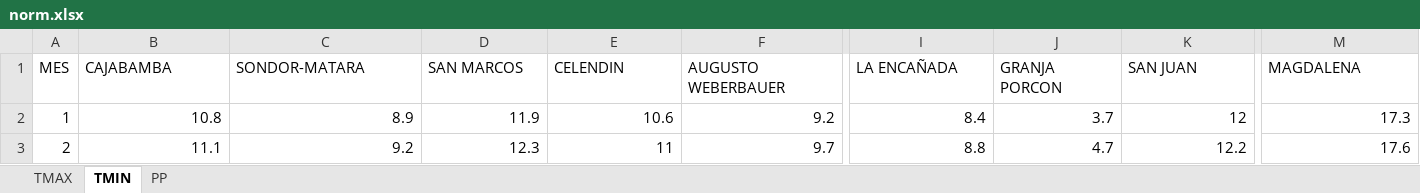
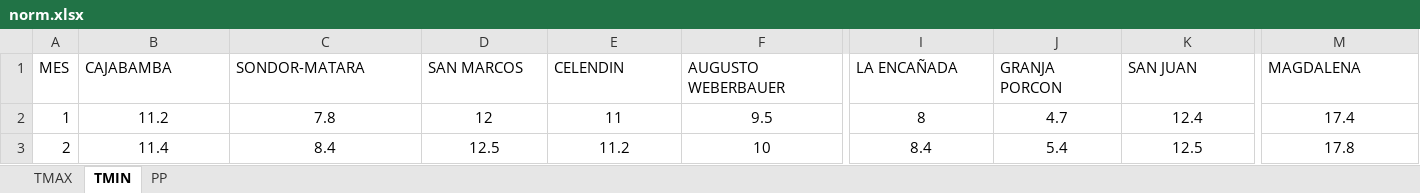
Before and after one commit to rosepb28/Dashboard, an Excel workbook: Data/Umbrales/norm.xlsx, sheet TMIN, drawn as a sheet; only a part is shown, gaps mark what is left out; values as stored, in another font and other column widths than the file's, no borders; the diff covers the shown part only; the diff names each change by its address in the sheet, - before the commit and + after, or states it on an @@ line.

```diff
--- a/Data/Umbrales/norm.xlsx (sheet TMIN)
+++ b/Data/Umbrales/norm.xlsx (sheet TMIN)
-B2 (CAJABAMBA): 10.8
+B2 (CAJABAMBA): 11.2
-B2:M3 alignment: right
+B2:M3 alignment: center
-C2 (SONDOR-MATARA): 8.9
+C2 (SONDOR-MATARA): 7.8
-D2 (SAN MARCOS): 11.9
+D2 (SAN MARCOS): 12
-E2 (CELENDIN): 10.6
+E2 (CELENDIN): 11
-F2 (AUGUSTO WEBERBAUER): 9.2
+F2 (AUGUSTO WEBERBAUER): 9.5
-I2 (LA ENCAÑADA): 8.4
+I2 (LA ENCAÑADA): 8
-J2 (GRANJA PORCON): 3.7
+J2 (GRANJA PORCON): 4.7
-K2 (SAN JUAN): 12
+K2 (SAN JUAN): 12.4
-M2 (MAGDALENA): 17.3
+M2 (MAGDALENA): 17.4
-B3 (CAJABAMBA): 11.1
+B3 (CAJABAMBA): 11.4
-C3 (SONDOR-MATARA): 9.2
+C3 (SONDOR-MATARA): 8.4
-D3 (SAN MARCOS): 12.3
+D3 (SAN MARCOS): 12.5
-E3 (CELENDIN): 11
+E3 (CELENDIN): 11.2
-F3 (AUGUSTO WEBERBAUER): 9.7
+F3 (AUGUSTO WEBERBAUER): 10
-I3 (LA ENCAÑADA): 8.8
+I3 (LA ENCAÑADA): 8.4
-J3 (GRANJA PORCON): 4.7
+J3 (GRANJA PORCON): 5.4
-K3 (SAN JUAN): 12.2
+K3 (SAN JUAN): 12.5
-M3 (MAGDALENA): 17.6
+M3 (MAGDALENA): 17.8
```
Also changed, not shown: 189 edited cells and cell formats elsewhere in this sheet, sheet PP, sheet TMAX, Data/Umbrales/PRC_TMAX.xlsx, Data/Umbrales/PRC_TMIN.xlsx.
